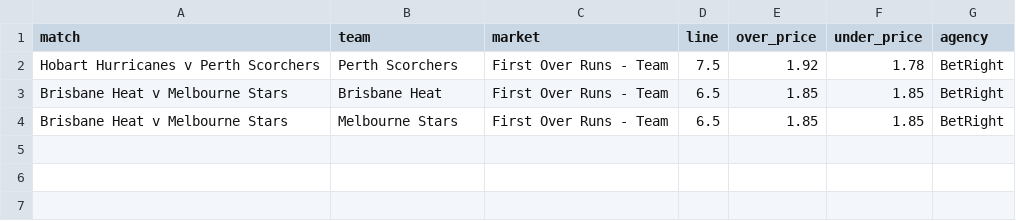
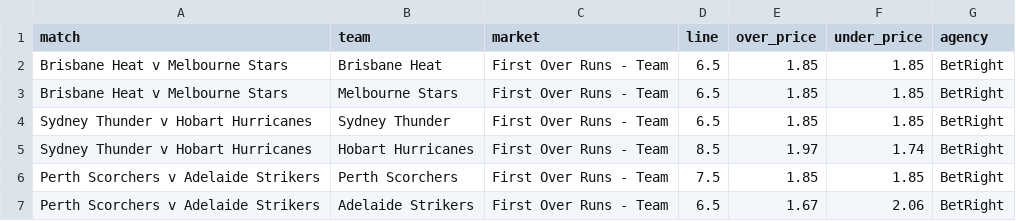
Before and after one commit to jamesbrown1417/Cricket-Analysis, a CSV file: Data/T20s/Big Bash/scraped_odds/betright_first_over_runs.csv, drawn as a sheet.

```diff
--- a/Data/T20s/Big Bash/scraped_odds/betright_first_over_runs.csv
+++ b/Data/T20s/Big Bash/scraped_odds/betright_first_over_runs.csv
@@ -1,4 +1,7 @@
 match,team,market,line,over_price,under_price,agency
-Hobart Hurricanes v Perth Scorchers,Perth Scorchers,First Over Runs - Team,7.5,1.92,1.78,BetRight
 Brisbane Heat v Melbourne Stars,Brisbane Heat,First Over Runs - Team,6.5,1.85,1.85,BetRight
 Brisbane Heat v Melbourne Stars,Melbourne Stars,First Over Runs - Team,6.5,1.85,1.85,BetRight
+Sydney Thunder v Hobart Hurricanes,Sydney Thunder,First Over Runs - Team,6.5,1.85,1.85,BetRight
+Sydney Thunder v Hobart Hurricanes,Hobart Hurricanes,First Over Runs - Team,8.5,1.97,1.74,BetRight
+Perth Scorchers v Adelaide Strikers,Perth Scorchers,First Over Runs - Team,7.5,1.85,1.85,BetRight
+Perth Scorchers v Adelaide Strikers,Adelaide Strikers,First Over Runs - Team,6.5,1.67,2.06,BetRight
```
Also changed, not shown: Data/T20s/Big Bash/scraped_odds/betright_player_runs.csv, Data/T20s/Big Bash/scraped_odds/pointsbet_first_player_dismissed.csv, 55 other files.
